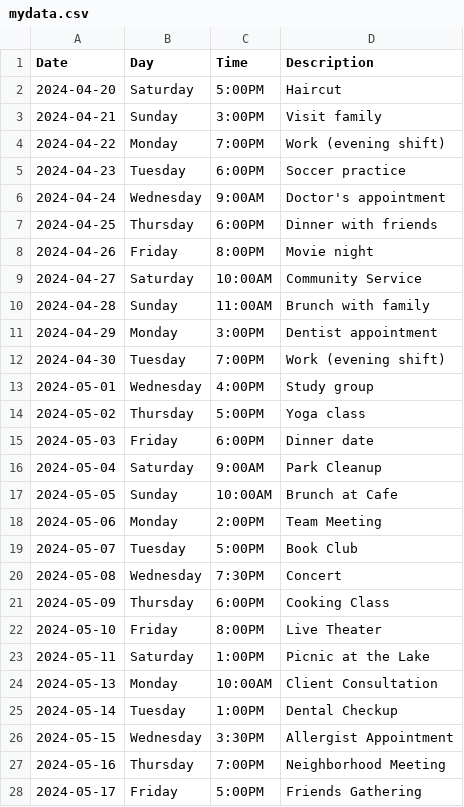
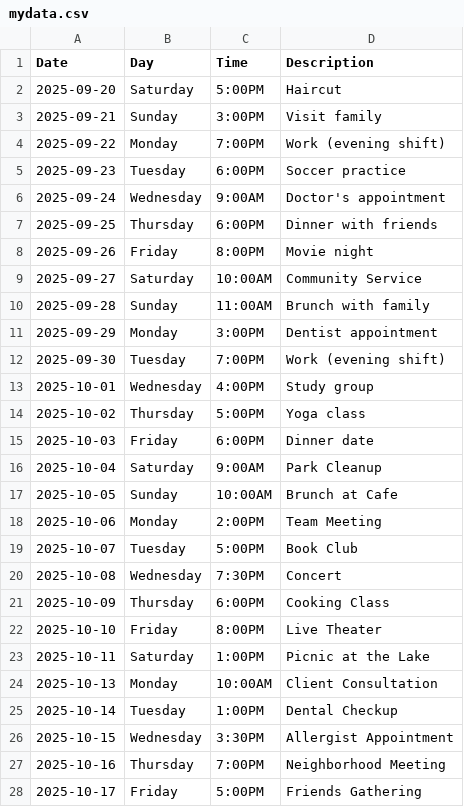
Before and after one commit to afgpure/TimeTune, a CSV file: mydata.csv, drawn as a sheet; only a part is shown; the diff covers the shown part only.

Commit message:
Update mydata.csv

```diff
--- a/mydata.csv
+++ b/mydata.csv
@@ -1,28 +1,28 @@
 Date,Day,Time,Description
-2024-04-20,Saturday,5:00PM,Haircut
-2024-04-21,Sunday,3:00PM,Visit family
-2024-04-22,Monday,7:00PM,Work (evening shift)
-2024-04-23,Tuesday,6:00PM,Soccer practice
-2024-04-24,Wednesday,9:00AM,Doctor's appointment
-2024-04-25,Thursday,6:00PM,Dinner with friends
-2024-04-26,Friday,8:00PM,Movie night
-2024-04-27,Saturday,10:00AM,Community Service
-2024-04-28,Sunday,11:00AM,Brunch with family
-2024-04-29,Monday,3:00PM,Dentist appointment
-2024-04-30,Tuesday,7:00PM,Work (evening shift)
-2024-05-01,Wednesday,4:00PM,Study group
-2024-05-02,Thursday,5:00PM,Yoga class
-2024-05-03,Friday,6:00PM,Dinner date
-2024-05-04,Saturday,9:00AM,Park Cleanup
-2024-05-05,Sunday,10:00AM,Brunch at Cafe
-2024-05-06,Monday,2:00PM,Team Meeting
-2024-05-07,Tuesday,5:00PM,Book Club
-2024-05-08,Wednesday,7:30PM,Concert
-2024-05-09,Thursday,6:00PM,Cooking Class
-2024-05-10,Friday,8:00PM,Live Theater
-2024-05-11,Saturday,1:00PM,Picnic at the Lake
-2024-05-13,Monday,10:00AM,Client Consultation
-2024-05-14,Tuesday,1:00PM,Dental Checkup
-2024-05-15,Wednesday,3:30PM,Allergist Appointment
-2024-05-16,Thursday,7:00PM,Neighborhood Meeting
-2024-05-17,Friday,5:00PM,Friends Gathering
+2025-09-20,Saturday,5:00PM,Haircut
+2025-09-21,Sunday,3:00PM,Visit family
+2025-09-22,Monday,7:00PM,Work (evening shift)
+2025-09-23,Tuesday,6:00PM,Soccer practice
+2025-09-24,Wednesday,9:00AM,Doctor's appointment
+2025-09-25,Thursday,6:00PM,Dinner with friends
+2025-09-26,Friday,8:00PM,Movie night
+2025-09-27,Saturday,10:00AM,Community Service
+2025-09-28,Sunday,11:00AM,Brunch with family
+2025-09-29,Monday,3:00PM,Dentist appointment
+2025-09-30,Tuesday,7:00PM,Work (evening shift)
+2025-10-01,Wednesday,4:00PM,Study group
+2025-10-02,Thursday,5:00PM,Yoga class
+2025-10-03,Friday,6:00PM,Dinner date
+2025-10-04,Saturday,9:00AM,Park Cleanup
+2025-10-05,Sunday,10:00AM,Brunch at Cafe
+2025-10-06,Monday,2:00PM,Team Meeting
+2025-10-07,Tuesday,5:00PM,Book Club
+2025-10-08,Wednesday,7:30PM,Concert
+2025-10-09,Thursday,6:00PM,Cooking Class
+2025-10-10,Friday,8:00PM,Live Theater
+2025-10-11,Saturday,1:00PM,Picnic at the Lake
+2025-10-13,Monday,10:00AM,Client Consultation
+2025-10-14,Tuesday,1:00PM,Dental Checkup
+2025-10-15,Wednesday,3:30PM,Allergist Appointment
+2025-10-16,Thursday,7:00PM,Neighborhood Meeting
+2025-10-17,Friday,5:00PM,Friends Gathering
```
Also changed, not shown: 12 edited cells elsewhere in this file.
